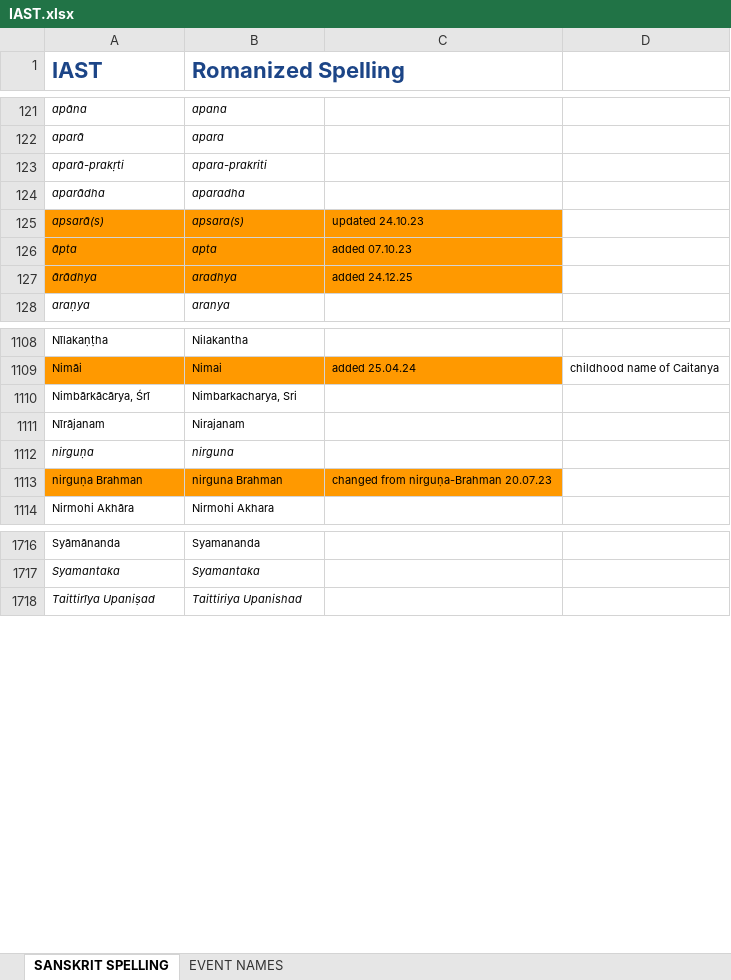
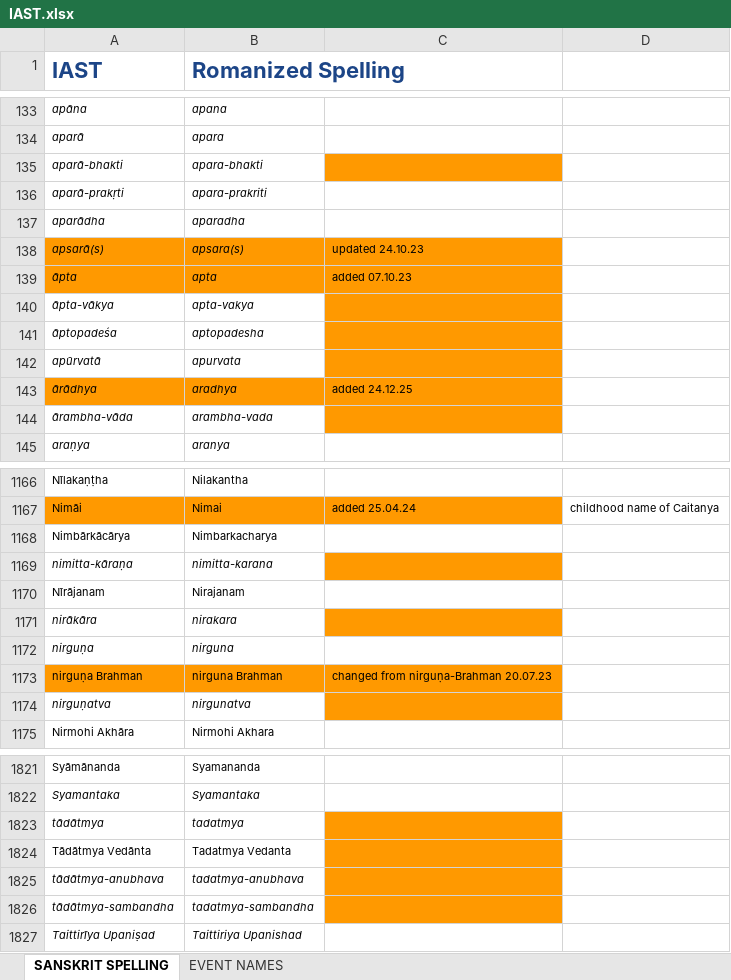
Before and after one commit to BMKnowledge/IAST_replacer, an Excel workbook: IAST.xlsx, sheet SANSKRIT SPELLING, drawn as a sheet; only a part is shown, gaps mark what is left out; values as stored, in another font and other column widths than the file's, no borders; charts and pictures not drawn; removed rows and columns are numbered as before the commit, all else as after; the diff covers the shown part only; the diff names each change by its address in the sheet, - before the commit and + after, or states it on an @@ line.

Commit message:
chore(): fix sri cases; add latest tadatmy terms

```diff
--- a/IAST.xlsx (sheet SANSKRIT SPELLING)
+++ b/IAST.xlsx (sheet SANSKRIT SPELLING)
+row 135: aparā-bhakti | apara-bhakti
+row 140: āpta-vākya | apta-vakya
+row 141: āptopadeśa | aptopadesha
+row 142: apūrvatā | apurvata
+row 144: ārambha-vāda | arambha-vada
-row 1110: Nimbārkācārya, Śrī | Nimbarkacharya, Sri
+row 1168: Nimbārkācārya | Nimbarkacharya
+row 1169: nimitta-kāraṇa | nimitta-karana
+row 1171: nirākāra | nirakara
+row 1174: nirguṇatva | nirgunatva
+row 1823: tādātmya | tadatmya
+row 1824: Tādātmya Vedānta | Tadatmya Vedanta
+row 1825: tādātmya-anubhava | tadatmya-anubhava
+row 1826: tādātmya-sambandha | tadatmya-sambandha
```
Also changed, not shown: 134 added rows, 16 removed rows, 10 moved rows and 26 edited cells elsewhere in this sheet, 1 other file.
